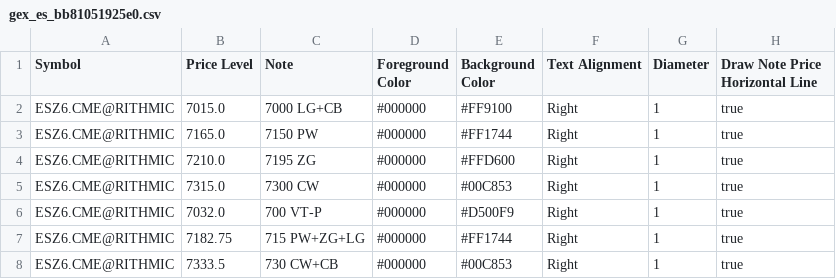
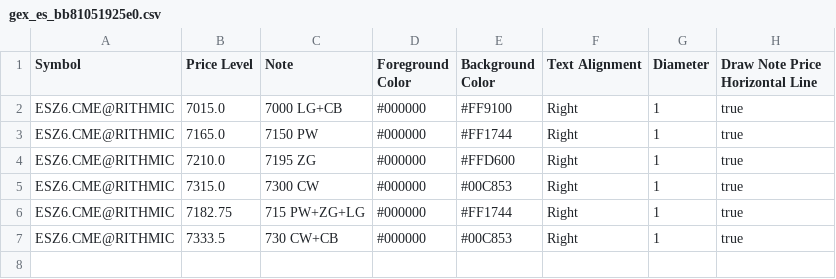
Before and after one commit to trading4life20-code/gex-levels, a CSV file: gex_es_bb81051925e0.csv, drawn as a sheet.

Commit message:
update gex_es_bb81051925e0.csv

```diff
--- a/gex_es_bb81051925e0.csv
+++ b/gex_es_bb81051925e0.csv
@@ -5,3 +5,2 @@ ESZ6.CME@RITHMIC,7210.0,7195 ZG,#000000,#FFD600,Right,1,true
 ESZ6.CME@RITHMIC,7315.0,7300 CW,#000000,#00C853,Right,1,true
-ESZ6.CME@RITHMIC,7032.0,700 VT-P,#000000,#D500F9,Right,1,true
 ESZ6.CME@RITHMIC,7182.75,715 PW+ZG+LG,#000000,#FF1744,Right,1,true
```
